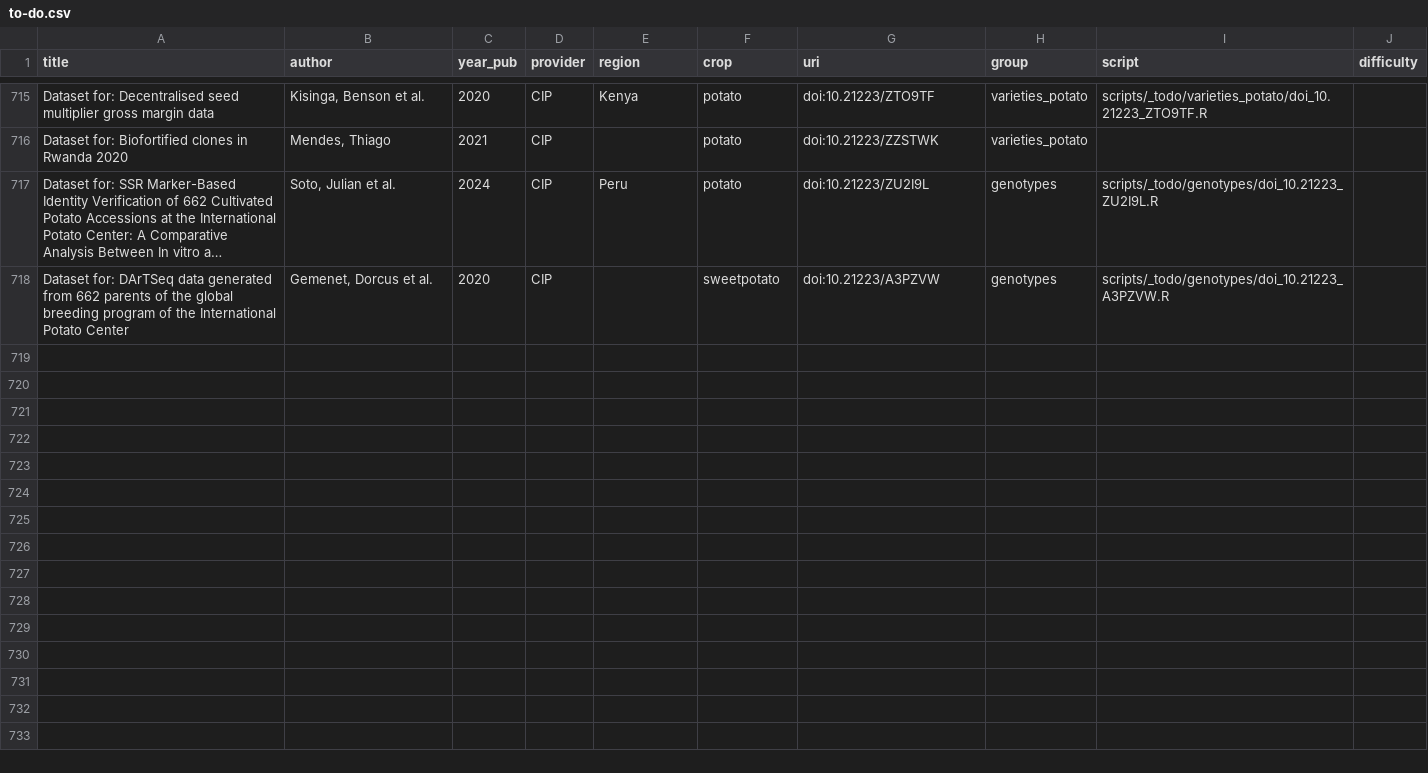
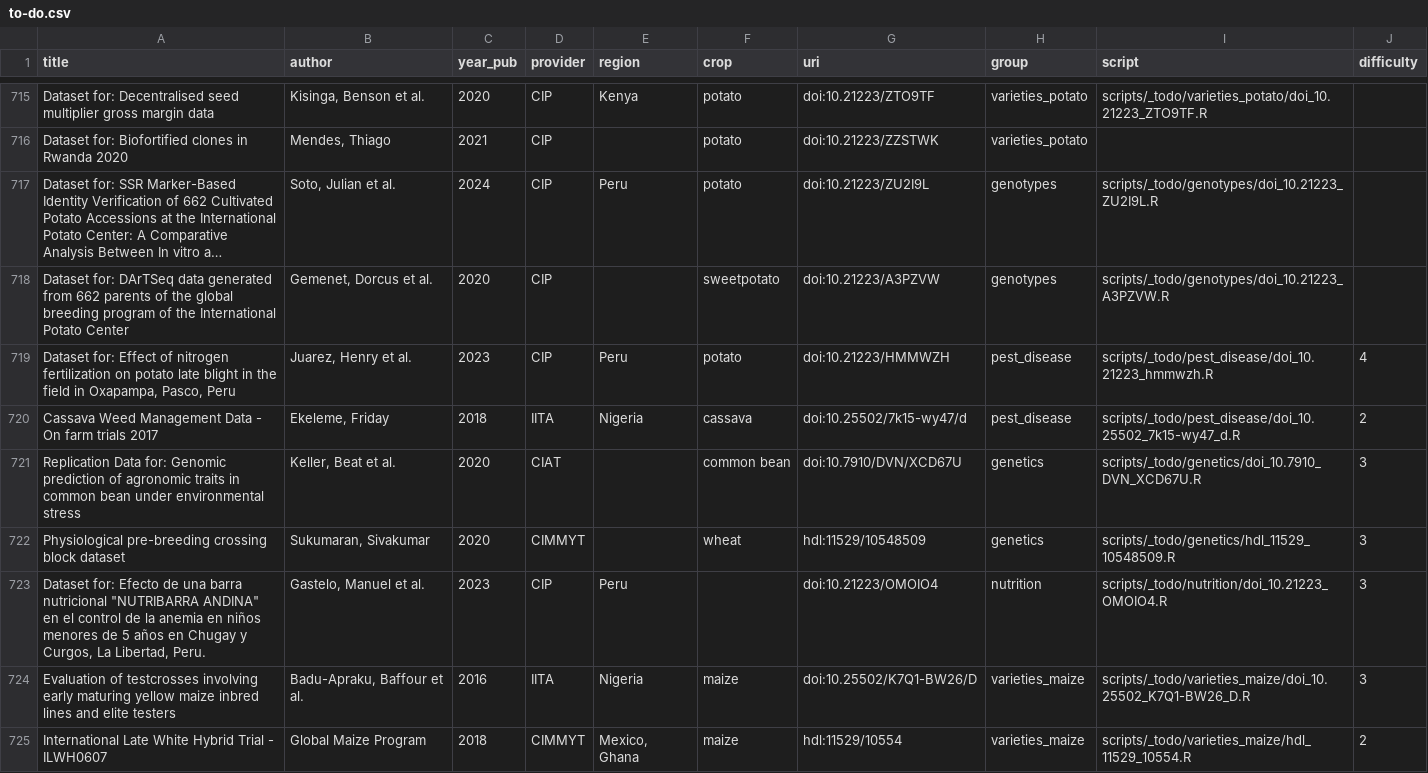
Before and after one commit to carob-data/carob, a CSV file: misc/todo/to-do.csv, drawn as a sheet; only a part is shown, gaps mark what is left out; long unchanged cells end in ….

```diff
--- a/misc/todo/to-do.csv
+++ b/misc/todo/to-do.csv
@@ -718 +718,8 @@
 "Dataset for: DArTSeq data generated from 662 parents of the global breeding program of the International Potato Center","Gemenet, Dorcus et al.",2020,"CIP","","sweetpotato","doi:10.21223/A3PZVW","genotypes","scripts/_todo/genotypes/doi_10.21223_A3PZVW.R",
+"Dataset for: Effect of nitrogen fertilization on potato late blight in the field in Oxapampa, Pasco, Peru","Juarez, Henry et al.",2023,"CIP","Peru","potato","doi:10.21223/HMMWZH","pest_disease","scripts/_todo/pest_disease/doi_10.21223_hmmwzh.R",4
+"Cassava Weed Management Data - On farm trials 2017","Ekeleme, Friday",2018,"IITA","Nigeria","cassava","doi:10.25502/7k15-wy47/d","pest_disease","scripts/_todo/pest_disease/doi_10.25502_7k15-wy47_d.R",2
+"Replication Data for: Genomic prediction of agronomic traits in common bean under environmental stress","Keller, Beat et al.",2020,"CIAT","","common bean","doi:10.7910/DVN/XCD67U","genetics","scripts/_todo/genetics/doi_10.7910_DVN_XCD67U.R",3
+"Physiological pre-breeding crossing block dataset","Sukumaran, Sivakumar",2020,"CIMMYT","","wheat","hdl:11529/10548509","genetics","scripts/_todo/genetics/hdl_11529_10548509.R",3
+"Dataset for: Efecto de una barra nutricional ""NUTRIBARRA ANDINA"" en el control de la anemia en niños menores de 5 años en Chugay y Curgos, La Libertad, Peru.","Gastelo, Manuel et al.",2023,"CIP","Peru","","doi:10.21223/OMOIO4","nutrition","scripts/_todo/nutrition/doi_10.21223_OMOIO4.R",3
+"Evaluation of testcrosses involving early maturing yellow maize inbred lines and elite testers","Badu-Apraku, Baffour et al.",2016,"IITA","Nigeria","maize","doi:10.25502/K7Q1-BW26/D","varieties_maize","scripts/_todo/varieties_maize/doi_10.25502_K7Q1-BW26_D.R",3
+"International Late White Hybrid Trial - ILWH0607","Global Maize Program",2018,"CIMMYT","Mexico, Ghana","maize","hdl:11529/10554","varieties_maize","scripts/_todo/varieties_maize/hdl_11529_10554.R",2
```
Also changed, not shown: 9 other files.
